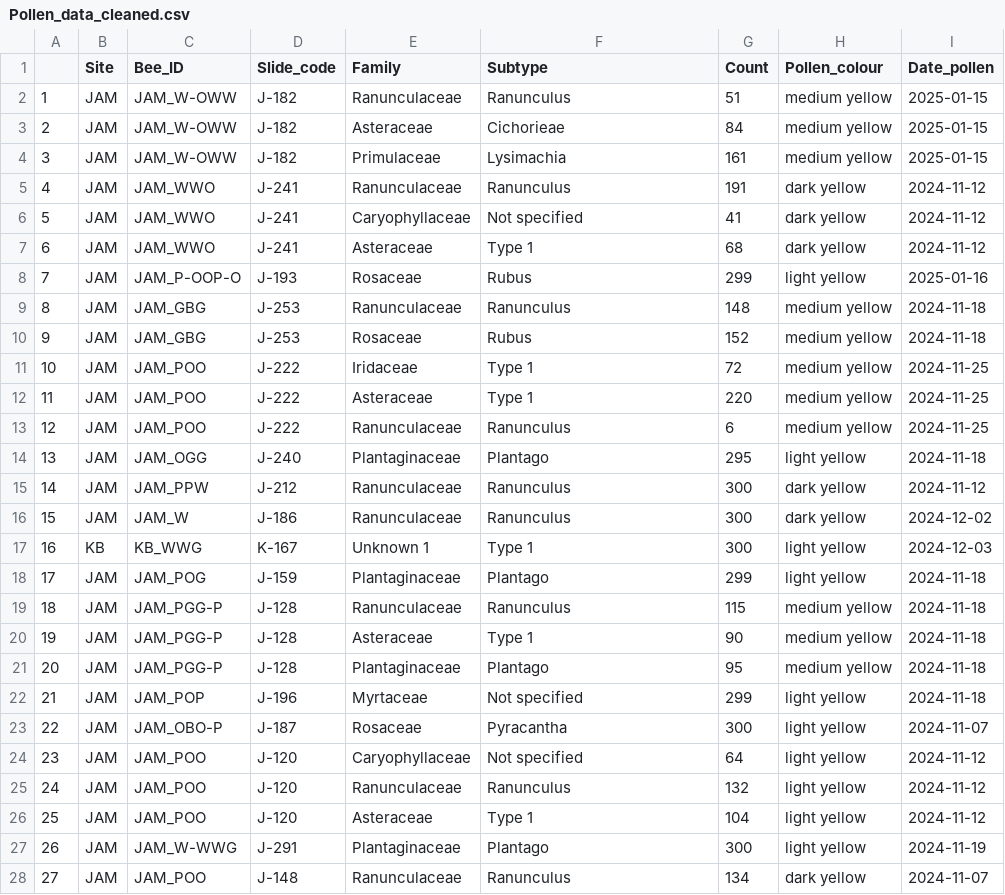
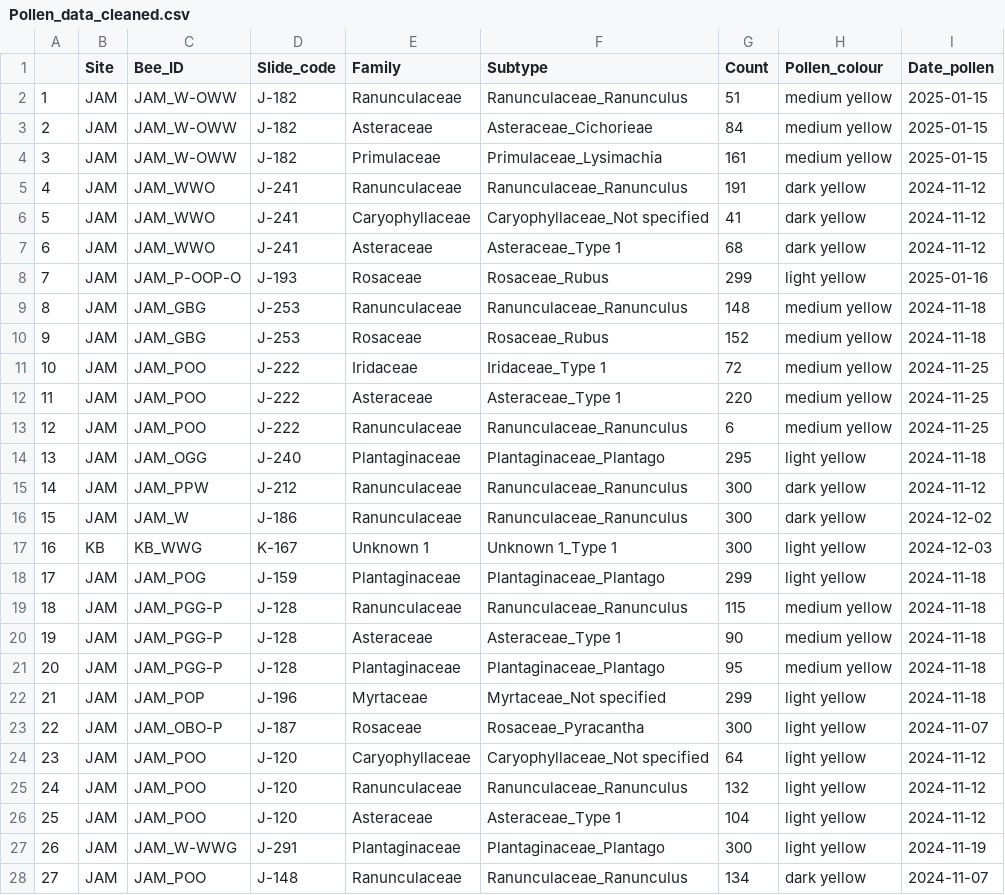
Before and after one commit to TovahKashetsky/sweat_bee_ecology, a CSV file: Data/Pollen_and_Surveys/Pollen_data_cleaned.csv, drawn as a sheet; only a part is shown; the diff covers the shown part only; the diff names each change by its address in the sheet, - before the commit and + after, or states it on an @@ line.

```diff
--- a/Data/Pollen_and_Surveys/Pollen_data_cleaned.csv
+++ b/Data/Pollen_and_Surveys/Pollen_data_cleaned.csv
-F2 (Subtype): Ranunculus
+F2 (Subtype): Ranunculaceae_Ranunculus
-F3 (Subtype): Cichorieae
+F3 (Subtype): Asteraceae_Cichorieae
-F4 (Subtype): Lysimachia
+F4 (Subtype): Primulaceae_Lysimachia
-F5 (Subtype): Ranunculus
+F5 (Subtype): Ranunculaceae_Ranunculus
-F6 (Subtype): Not specified
+F6 (Subtype): Caryophyllaceae_Not specified
-F7 (Subtype): Type 1
+F7 (Subtype): Asteraceae_Type 1
-F8 (Subtype): Rubus
+F8 (Subtype): Rosaceae_Rubus
-F9 (Subtype): Ranunculus
+F9 (Subtype): Ranunculaceae_Ranunculus
-F10 (Subtype): Rubus
+F10 (Subtype): Rosaceae_Rubus
-F11 (Subtype): Type 1
+F11 (Subtype): Iridaceae_Type 1
-F12 (Subtype): Type 1
+F12 (Subtype): Asteraceae_Type 1
-F13 (Subtype): Ranunculus
+F13 (Subtype): Ranunculaceae_Ranunculus
-F14 (Subtype): Plantago
+F14 (Subtype): Plantaginaceae_Plantago
-F15:F16 (Subtype): Ranunculus
+F15:F16 (Subtype): Ranunculaceae_Ranunculus
-F17 (Subtype): Type 1
+F17 (Subtype): Unknown 1_Type 1
-F18 (Subtype): Plantago
+F18 (Subtype): Plantaginaceae_Plantago
-F19 (Subtype): Ranunculus
+F19 (Subtype): Ranunculaceae_Ranunculus
-F20 (Subtype): Type 1
+F20 (Subtype): Asteraceae_Type 1
-F21 (Subtype): Plantago
+F21 (Subtype): Plantaginaceae_Plantago
-F22 (Subtype): Not specified
+F22 (Subtype): Myrtaceae_Not specified
-F23 (Subtype): Pyracantha
+F23 (Subtype): Rosaceae_Pyracantha
-F24 (Subtype): Not specified
+F24 (Subtype): Caryophyllaceae_Not specified
-F25 (Subtype): Ranunculus
+F25 (Subtype): Ranunculaceae_Ranunculus
-F26 (Subtype): Type 1
+F26 (Subtype): Asteraceae_Type 1
-F27 (Subtype): Plantago
+F27 (Subtype): Plantaginaceae_Plantago
-F28 (Subtype): Ranunculus
+F28 (Subtype): Ranunculaceae_Ranunculus
```
Also changed, not shown: 121 edited cells elsewhere in this file, Data/Behaviour/Video_logs_summary.csv, 3 other files.
